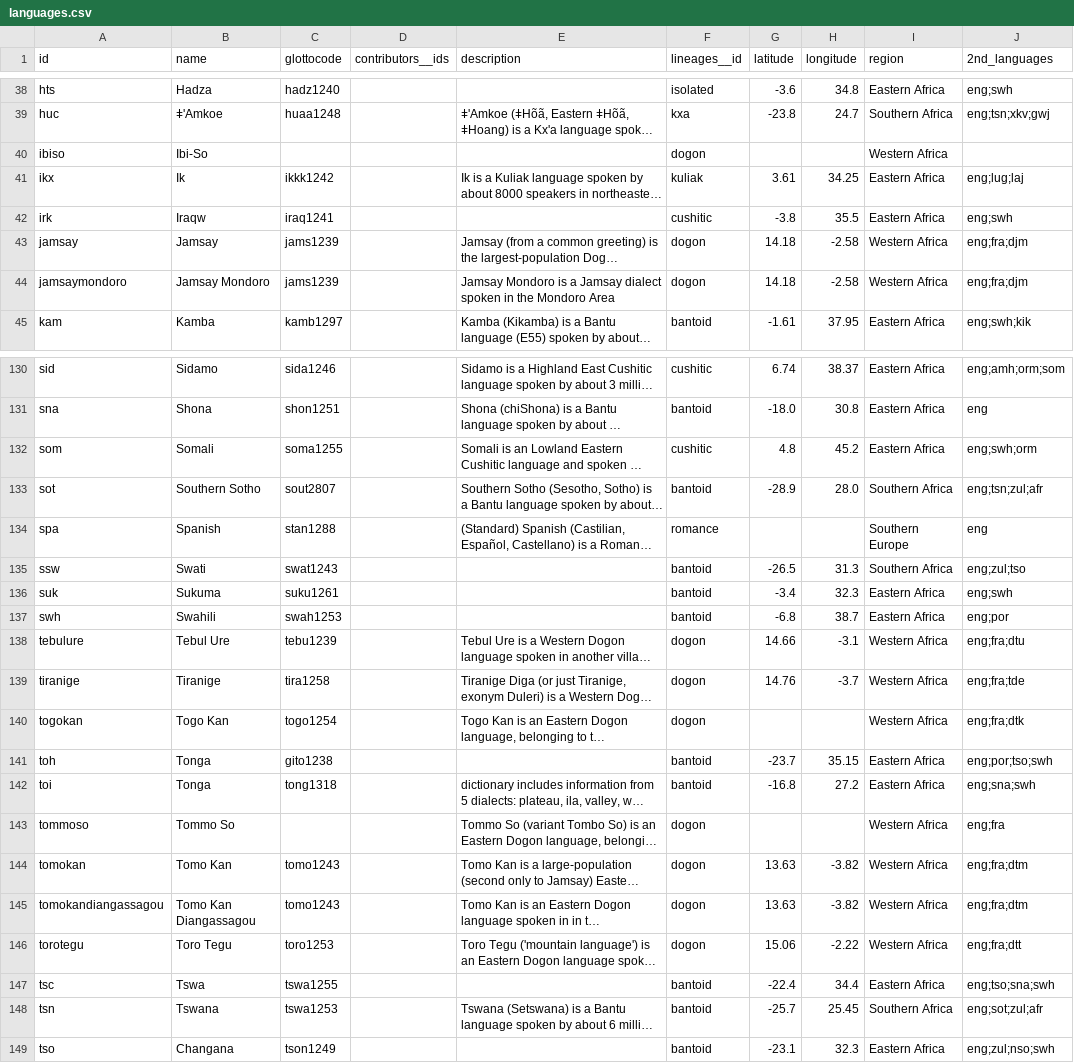
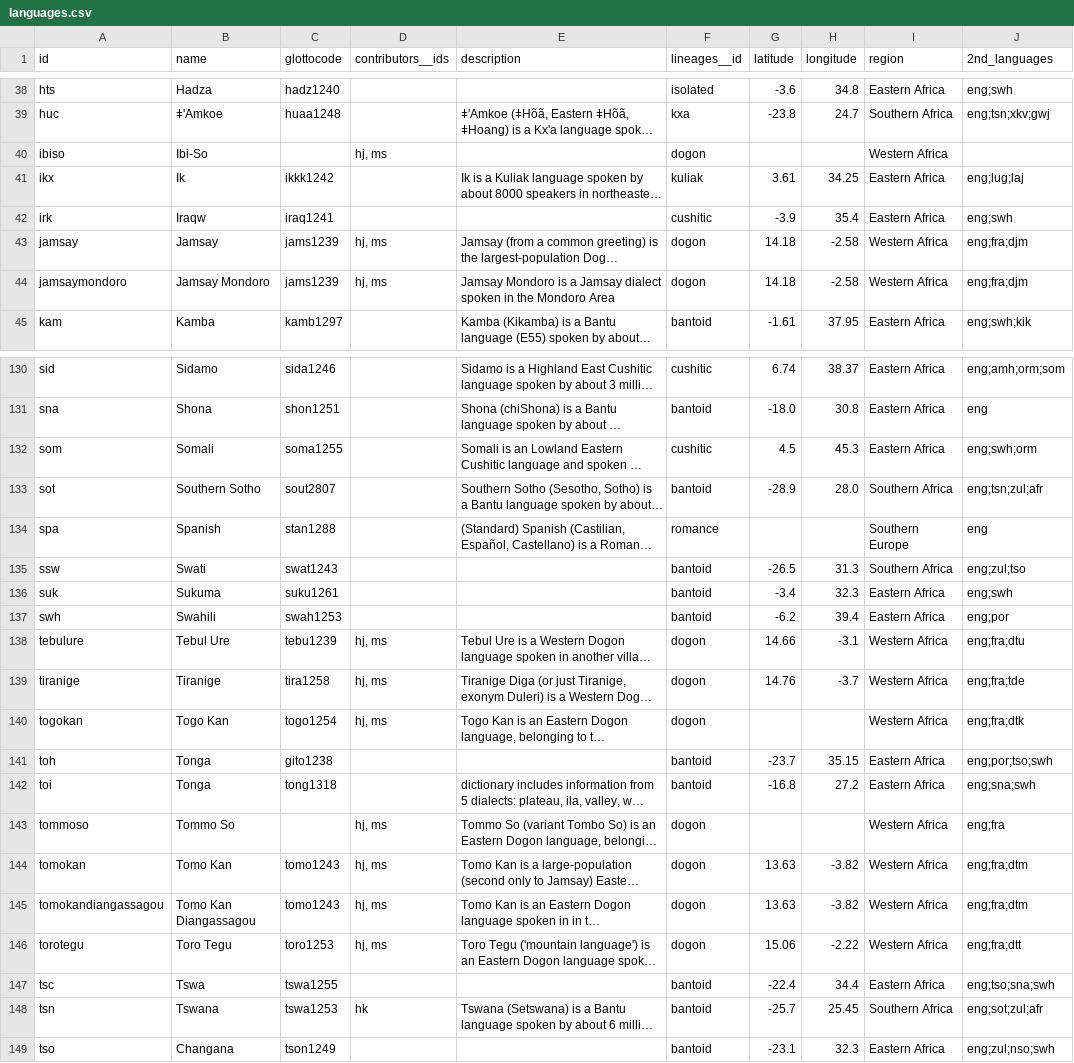
Before and after one commit to tsammalex/tsammalex, a CSV file: tsammalexdata/data/languages.csv, drawn as a sheet; only a part is shown, gaps mark what is left out; long unchanged cells end in …; the diff covers the shown part only; the diff names each change by its address in the sheet, - before the commit and + after, or states it on an @@ line.

```diff
--- a/tsammalexdata/data/languages.csv
+++ b/tsammalexdata/data/languages.csv
-D40 (contributors__ids): (empty)
+D40 (contributors__ids): hj, ms
-G42 (latitude): -3.8
+G42 (latitude): -3.9
-H42 (longitude): 35.5
+H42 (longitude): 35.4
-D43:D44 (contributors__ids): (empty)
+D43:D44 (contributors__ids): hj, ms
-G132 (latitude): 4.8
+G132 (latitude): 4.5
-H132 (longitude): 45.2
+H132 (longitude): 45.3
-G137 (latitude): -6.8
+G137 (latitude): -6.2
-H137 (longitude): 38.7
+H137 (longitude): 39.4
-D138:D140 (contributors__ids): (empty)
+D138:D140 (contributors__ids): hj, ms
-D143:D146 (contributors__ids): (empty)
+D143:D146 (contributors__ids): hj, ms
-D148 (contributors__ids): (empty)
+D148 (contributors__ids): hk
```
Also changed, not shown: 1 moved row and 46 edited cells elsewhere in this file, tsammalexdata/data/lineages.csv.
